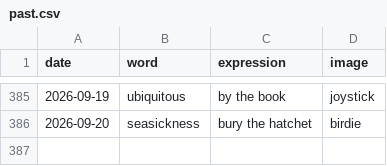
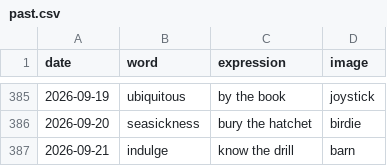
Before and after one commit to StaubOliver/wow, a CSV file: past.csv, drawn as a sheet; only a part is shown, gaps mark what is left out; the diff names each change by its address in the sheet, - before the commit and + after, or states it on an @@ line.

```diff
--- a/past.csv
+++ b/past.csv
+row 387: 2026-09-21 | indulge | know the drill | barn
```
Also changed, not shown: past_fr.csv, 2 other files.
